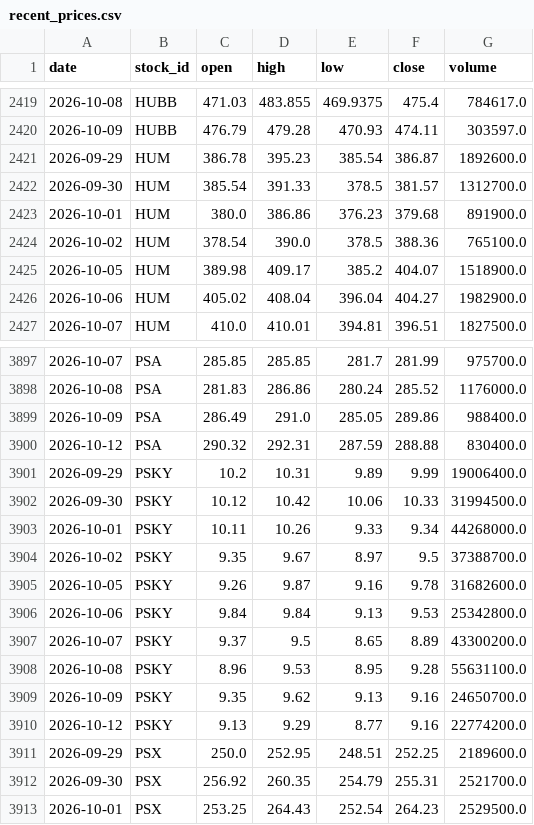
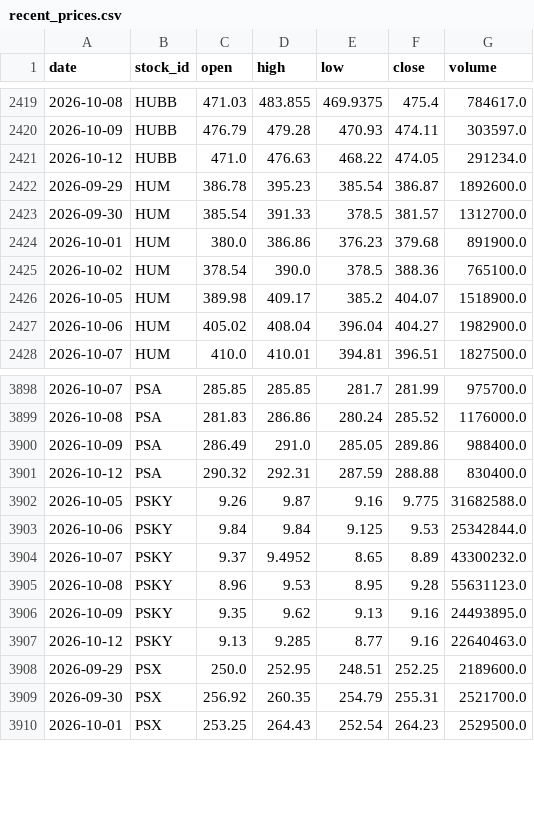
Before and after one commit to LiSh-chen/ForClaude, a CSV file: stock-derby/data/recent_prices.csv, drawn as a sheet; only a part is shown, gaps mark what is left out.

```diff
--- a/stock-derby/data/recent_prices.csv
+++ b/stock-derby/data/recent_prices.csv
@@ -2420,2 +2420,3 @@ date,stock_id,open,high,low,close,volume
 2026-10-09,HUBB,476.79,479.28,470.93,474.11,303597.0
+2026-10-12,HUBB,471.0,476.63,468.22,474.05,291234.0
 2026-09-29,HUM,386.78,395.23,385.54,386.87,1892600.0
@@ -3900,12 +3901,8 @@ date,stock_id,open,high,low,close,volume
 2026-10-12,PSA,290.32,292.31,287.59,288.88,830400.0
-2026-09-29,PSKY,10.2,10.31,9.89,9.99,19006400.0
-2026-09-30,PSKY,10.12,10.42,10.06,10.33,31994500.0
-2026-10-01,PSKY,10.11,10.26,9.33,9.34,44268000.0
-2026-10-02,PSKY,9.35,9.67,8.97,9.5,37388700.0
-2026-10-05,PSKY,9.26,9.87,9.16,9.78,31682600.0
-2026-10-06,PSKY,9.84,9.84,9.13,9.53,25342800.0
-2026-10-07,PSKY,9.37,9.5,8.65,8.89,43300200.0
-2026-10-08,PSKY,8.96,9.53,8.95,9.28,55631100.0
-2026-10-09,PSKY,9.35,9.62,9.13,9.16,24650700.0
-2026-10-12,PSKY,9.13,9.29,8.77,9.16,22774200.0
+2026-10-05,PSKY,9.26,9.87,9.16,9.775,31682588.0
+2026-10-06,PSKY,9.84,9.84,9.125,9.53,25342844.0
+2026-10-07,PSKY,9.37,9.4952,8.65,8.89,43300232.0
+2026-10-08,PSKY,8.96,9.53,8.95,9.28,55631123.0
+2026-10-09,PSKY,9.35,9.62,9.13,9.16,24493895.0
+2026-10-12,PSKY,9.13,9.285,8.77,9.16,22640463.0
 2026-09-29,PSX,250.0,252.95,248.51,252.25,2189600.0
```
